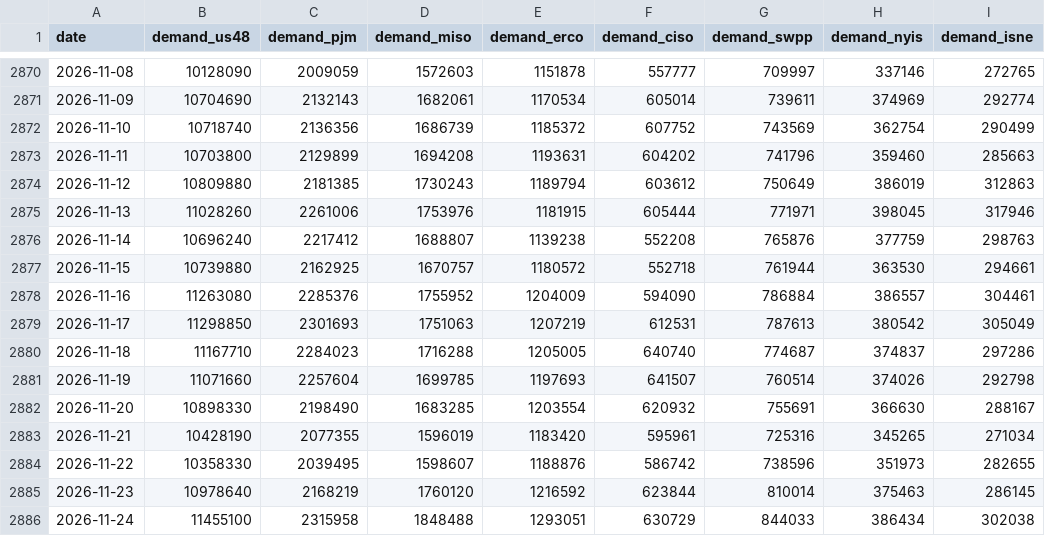
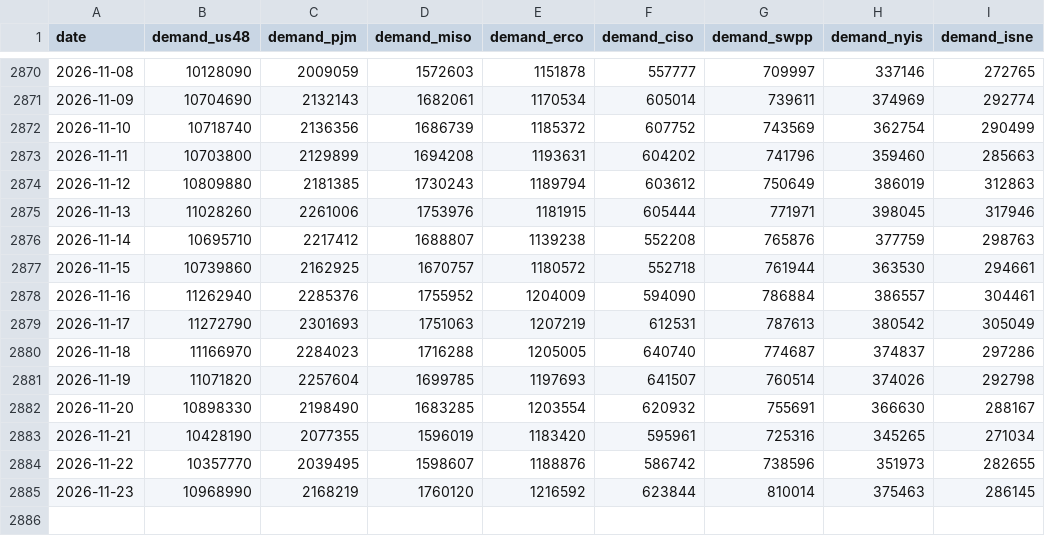
Before and after one commit to sahiljangra12/open-data-company, a CSV file: docs/data/sets/us-grid-demand-daily.csv, drawn as a sheet; only a part is shown, gaps mark what is left out.

```diff
--- a/docs/data/sets/us-grid-demand-daily.csv
+++ b/docs/data/sets/us-grid-demand-daily.csv
@@ -2875,12 +2875,11 @@ date,demand_us48,demand_pjm,demand_miso,demand_erco,demand_ciso,demand_swpp,dema
 2026-11-13,11028260,2261006,1753976,1181915,605444,771971,398045,317946
-2026-11-14,10696240,2217412,1688807,1139238,552208,765876,377759,298763
-2026-11-15,10739880,2162925,1670757,1180572,552718,761944,363530,294661
-2026-11-16,11263080,2285376,1755952,1204009,594090,786884,386557,304461
-2026-11-17,11298850,2301693,1751063,1207219,612531,787613,380542,305049
-2026-11-18,11167710,2284023,1716288,1205005,640740,774687,374837,297286
-2026-11-19,11071660,2257604,1699785,1197693,641507,760514,374026,292798
+2026-11-14,10695710,2217412,1688807,1139238,552208,765876,377759,298763
+2026-11-15,10739860,2162925,1670757,1180572,552718,761944,363530,294661
+2026-11-16,11262940,2285376,1755952,1204009,594090,786884,386557,304461
+2026-11-17,11272790,2301693,1751063,1207219,612531,787613,380542,305049
+2026-11-18,11166970,2284023,1716288,1205005,640740,774687,374837,297286
+2026-11-19,11071820,2257604,1699785,1197693,641507,760514,374026,292798
 2026-11-20,10898330,2198490,1683285,1203554,620932,755691,366630,288167
 2026-11-21,10428190,2077355,1596019,1183420,595961,725316,345265,271034
-2026-11-22,10358330,2039495,1598607,1188876,586742,738596,351973,282655
-2026-11-23,10978640,2168219,1760120,1216592,623844,810014,375463,286145
-2026-11-24,11455100,2315958,1848488,1293051,630729,844033,386434,302038
+2026-11-22,10357770,2039495,1598607,1188876,586742,738596,351973,282655
+2026-11-23,10968990,2168219,1760120,1216592,623844,810014,375463,286145
```
Also changed, not shown: docs/data/sets/crude-oil-prices.csv, docs/data/sets/earthquakes-past-30-days.csv, 30 other files.
